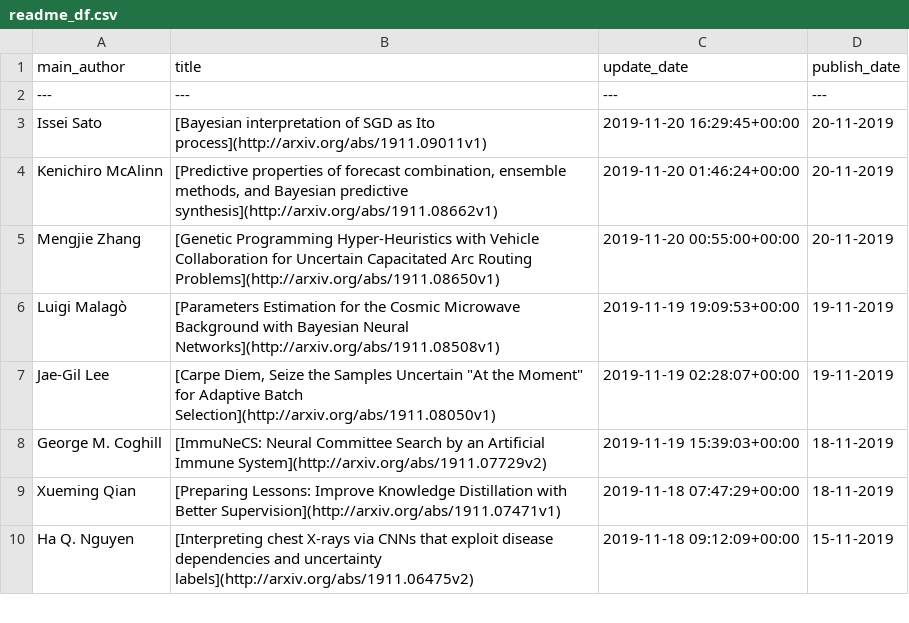
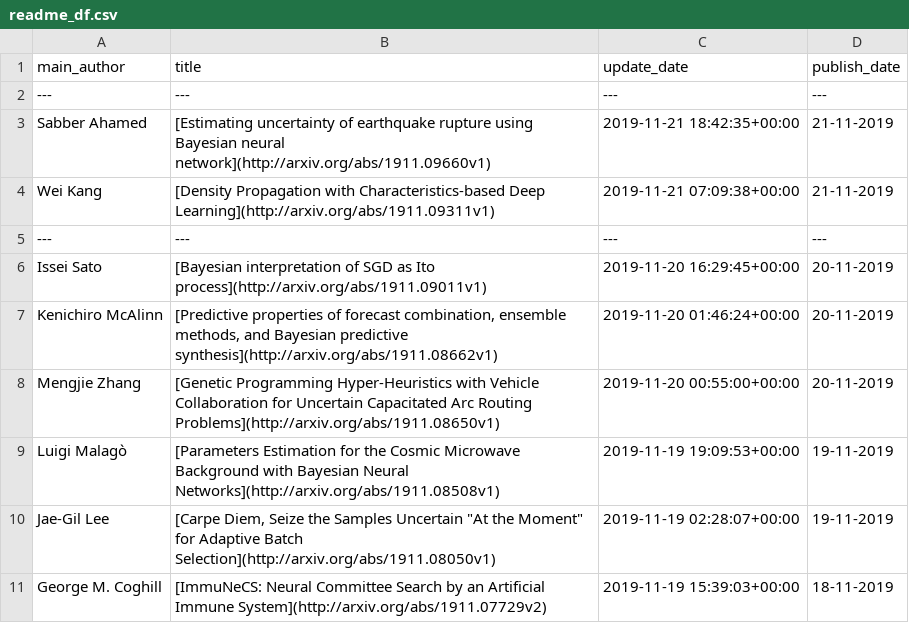
Before and after one commit to egstatsml/arxivsearch, a CSV file: mcmc/readme_df.csv, drawn as a sheet; only a part is shown; the shorter side is filled out with more unchanged rows.

```diff
--- a/mcmc/readme_df.csv
+++ b/mcmc/readme_df.csv
@@ -2,2 +2,5 @@ main_author|title|update_date|publish_date
 ---|---|---|---
+Sabber Ahamed|[Estimating uncertainty of earthquake rupture using Bayesian neural   network](http://arxiv.org/abs/1911.09660v1)|2019-11-21 18:42:35+00:00|21-11-2019
+Wei Kang|[Density Propagation with Characteristics-based Deep Learning](http://arxiv.org/abs/1911.09311v1)|2019-11-21 07:09:38+00:00|21-11-2019
+---|---|---|---
 Issei Sato|[Bayesian interpretation of SGD as Ito process](http://arxiv.org/abs/1911.09011v1)|2019-11-20 16:29:45+00:00|20-11-2019
```
Also changed, not shown: 5 other files.
